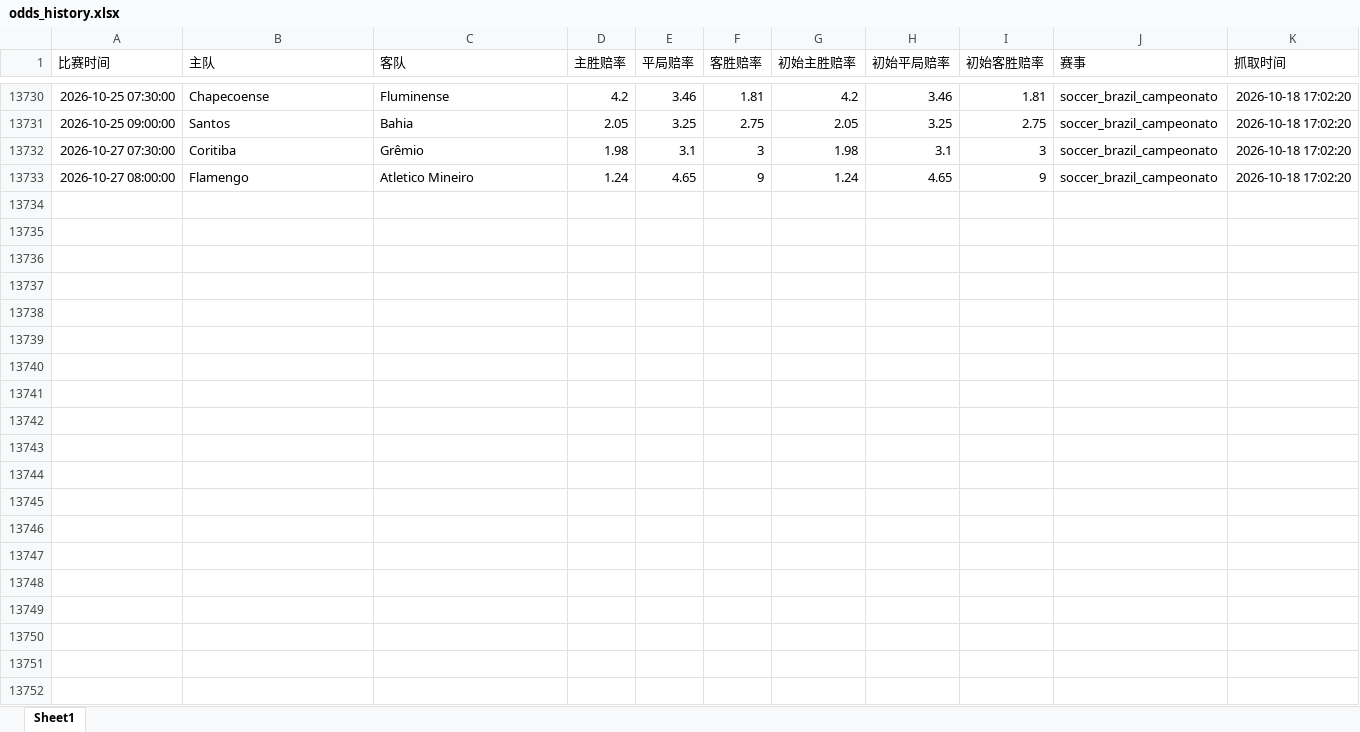
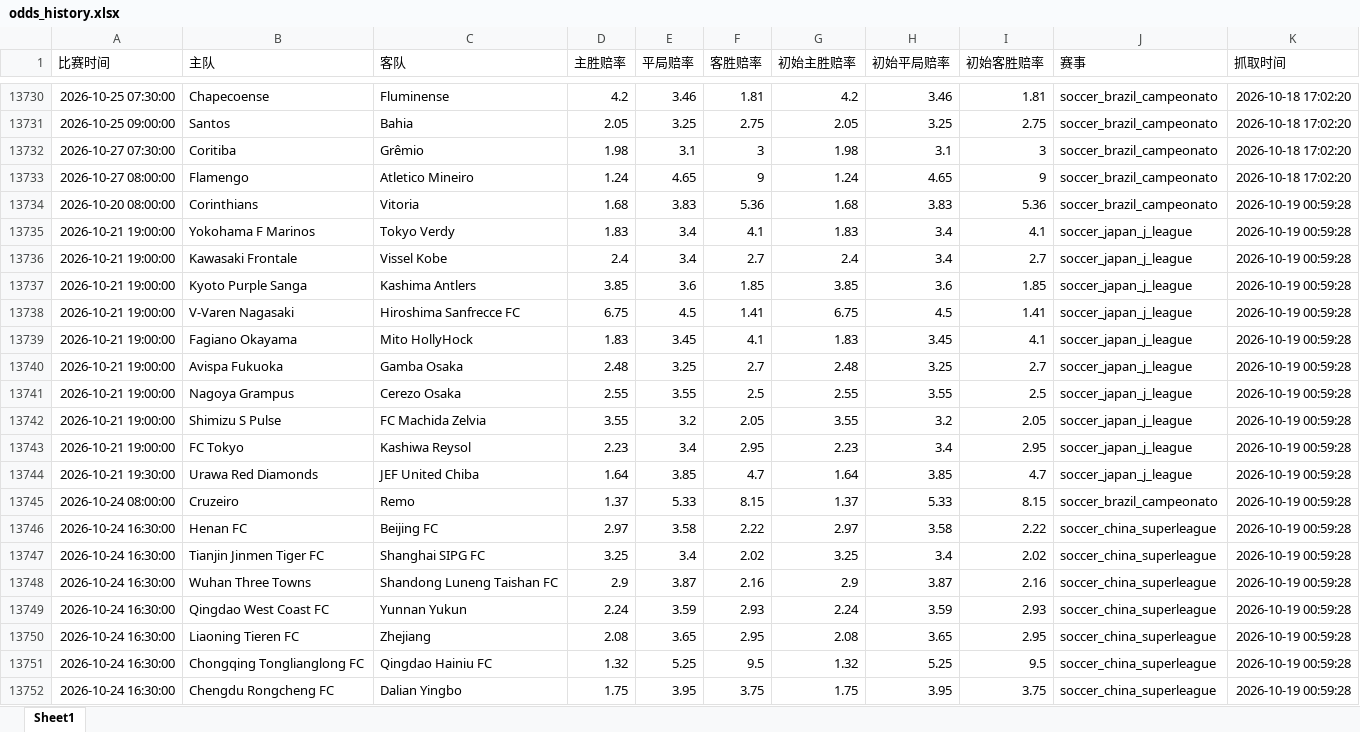
Before and after one commit to mynametengfei-coder/football_model, an Excel workbook: odds_history.xlsx, sheet Sheet1, drawn as a sheet; only a part is shown, gaps mark what is left out; values as stored, in another font and other column widths than the file's, no borders; the diff covers the shown part only; the diff names each change by its address in the sheet, - before the commit and + after, or states it on an @@ line.

```diff
--- a/odds_history.xlsx (sheet Sheet1)
+++ b/odds_history.xlsx (sheet Sheet1)
+row 13734: 2026-10-20 08:00:00 | Corinthians | Vitoria | 1.68 | 3.83 | 5.36 | 1.68 | 3.83 | 5.36 | soccer_brazil_campeonato | 2026-10-19 00:59:28
+row 13735: 2026-10-21 19:00:00 | Yokohama F Marinos | Tokyo Verdy | 1.83 | 3.4 | 4.1 | 1.83 | 3.4 | 4.1 | soccer_japan_j_league | 2026-10-19 00:59:28
+row 13736: 2026-10-21 19:00:00 | Kawasaki Frontale | Vissel Kobe | 2.4 | 3.4 | 2.7 | 2.4 | 3.4 | 2.7 | soccer_japan_j_league | 2026-10-19 00:59:28
+row 13737: 2026-10-21 19:00:00 | Kyoto Purple Sanga | Kashima Antlers | 3.85 | 3.6 | 1.85 | 3.85 | 3.6 | 1.85 | soccer_japan_j_league | 2026-10-19 00:59:28
+row 13738: 2026-10-21 19:00:00 | V-Varen Nagasaki | Hiroshima Sanfrecce FC | 6.75 | 4.5 | 1.41 | 6.75 | 4.5 | 1.41 | soccer_japan_j_league | 2026-10-19 00:59:28
+row 13739: 2026-10-21 19:00:00 | Fagiano Okayama | Mito HollyHock | 1.83 | 3.45 | 4.1 | 1.83 | 3.45 | 4.1 | soccer_japan_j_league | 2026-10-19 00:59:28
+row 13740: 2026-10-21 19:00:00 | Avispa Fukuoka | Gamba Osaka | 2.48 | 3.25 | 2.7 | 2.48 | 3.25 | 2.7 | soccer_japan_j_league | 2026-10-19 00:59:28
+row 13741: 2026-10-21 19:00:00 | Nagoya Grampus | Cerezo Osaka | 2.55 | 3.55 | 2.5 | 2.55 | 3.55 | 2.5 | soccer_japan_j_league | 2026-10-19 00:59:28
+row 13742: 2026-10-21 19:00:00 | Shimizu S Pulse | FC Machida Zelvia | 3.55 | 3.2 | 2.05 | 3.55 | 3.2 | 2.05 | soccer_japan_j_league | 2026-10-19 00:59:28
+row 13743: 2026-10-21 19:00:00 | FC Tokyo | Kashiwa Reysol | 2.23 | 3.4 | 2.95 | 2.23 | 3.4 | 2.95 | soccer_japan_j_league | 2026-10-19 00:59:28
+row 13744: 2026-10-21 19:30:00 | Urawa Red Diamonds | JEF United Chiba | 1.64 | 3.85 | 4.7 | 1.64 | 3.85 | 4.7 | soccer_japan_j_league | 2026-10-19 00:59:28
+row 13745: 2026-10-24 08:00:00 | Cruzeiro | Remo | 1.37 | 5.33 | 8.15 | 1.37 | 5.33 | 8.15 | soccer_brazil_campeonato | 2026-10-19 00:59:28
+row 13746: 2026-10-24 16:30:00 | Henan FC | Beijing FC | 2.97 | 3.58 | 2.22 | 2.97 | 3.58 | 2.22 | soccer_china_superleague | 2026-10-19 00:59:28
+row 13747: 2026-10-24 16:30:00 | Tianjin Jinmen Tiger FC | Shanghai SIPG FC | 3.25 | 3.4 | 2.02 | 3.25 | 3.4 | 2.02 | soccer_china_superleague | 2026-10-19 00:59:28
+row 13748: 2026-10-24 16:30:00 | Wuhan Three Towns | Shandong Luneng Taishan FC | 2.9 | 3.87 | 2.16 | 2.9 | 3.87 | 2.16 | soccer_china_superleague | 2026-10-19 00:59:28
+row 13749: 2026-10-24 16:30:00 | Qingdao West Coast FC | Yunnan Yukun | 2.24 | 3.59 | 2.93 | 2.24 | 3.59 | 2.93 | soccer_china_superleague | 2026-10-19 00:59:28
+row 13750: 2026-10-24 16:30:00 | Liaoning Tieren FC | Zhejiang | 2.08 | 3.65 | 2.95 | 2.08 | 3.65 | 2.95 | soccer_china_superleague | 2026-10-19 00:59:28
+row 13751: 2026-10-24 16:30:00 | Chongqing Tonglianglong FC | Qingdao Hainiu FC | 1.32 | 5.25 | 9.5 | 1.32 | 5.25 | 9.5 | soccer_china_superleague | 2026-10-19 00:59:28
+row 13752: 2026-10-24 16:30:00 | Chengdu Rongcheng FC | Dalian Yingbo | 1.75 | 3.95 | 3.75 | 1.75 | 3.95 | 3.75 | soccer_china_superleague | 2026-10-19 00:59:28
```
Also changed, not shown: 15 added rows elsewhere in this sheet, matches_with_odds.xlsx.
